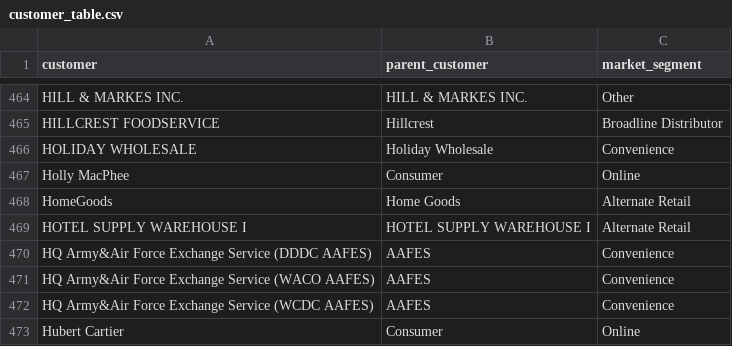
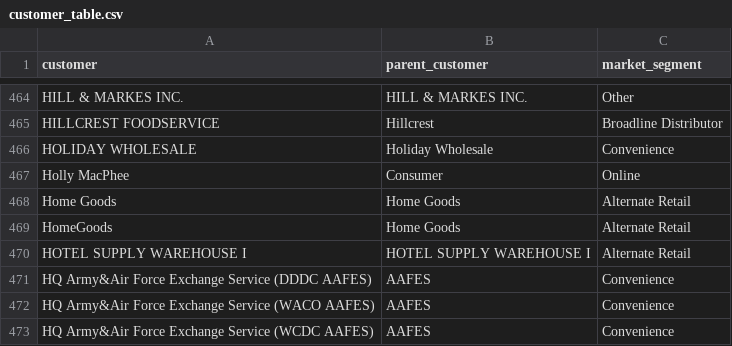
Before and after one commit to mikejackson35/cpg-sales, a CSV file: data/customer_table.csv, drawn as a sheet; only a part is shown, gaps mark what is left out; the shorter side is filled out with more unchanged rows; the diff names each change by its address in the sheet, - before the commit and + after, or states it on an @@ line.

```diff
--- a/data/customer_table.csv
+++ b/data/customer_table.csv
+row 468: Home Goods | Home Goods | Alternate Retail
```
Also changed, not shown: 3 other files.
